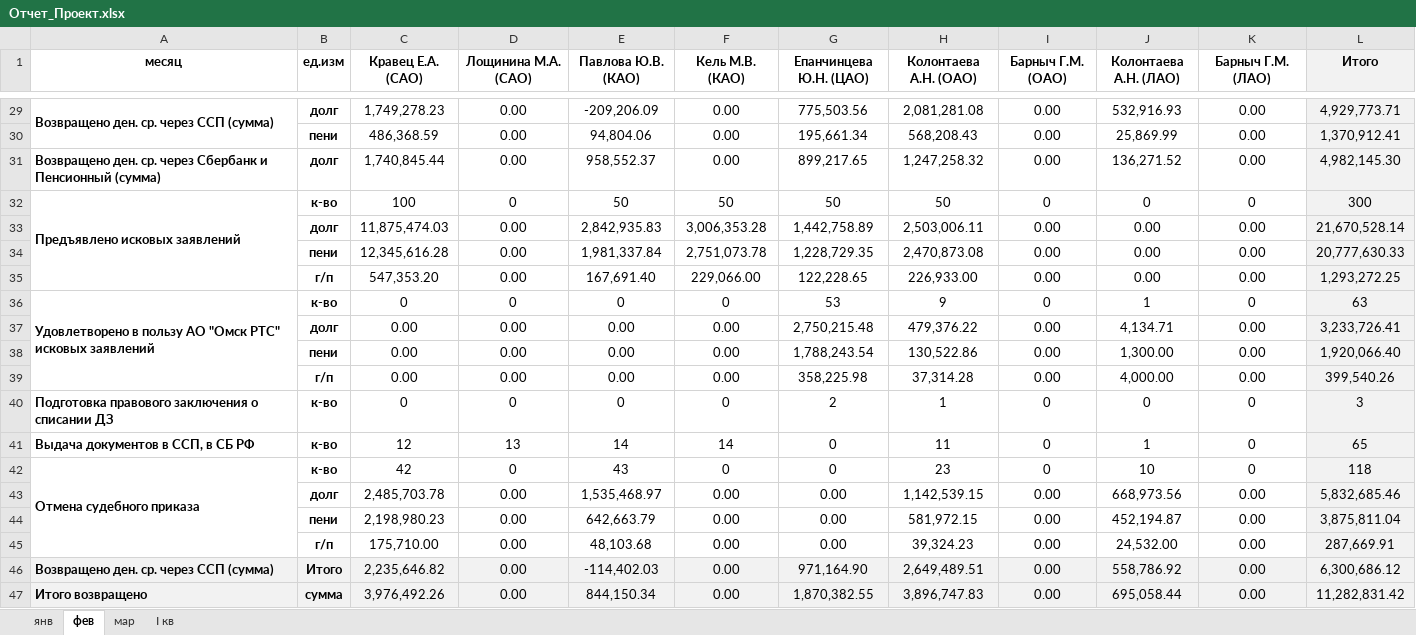
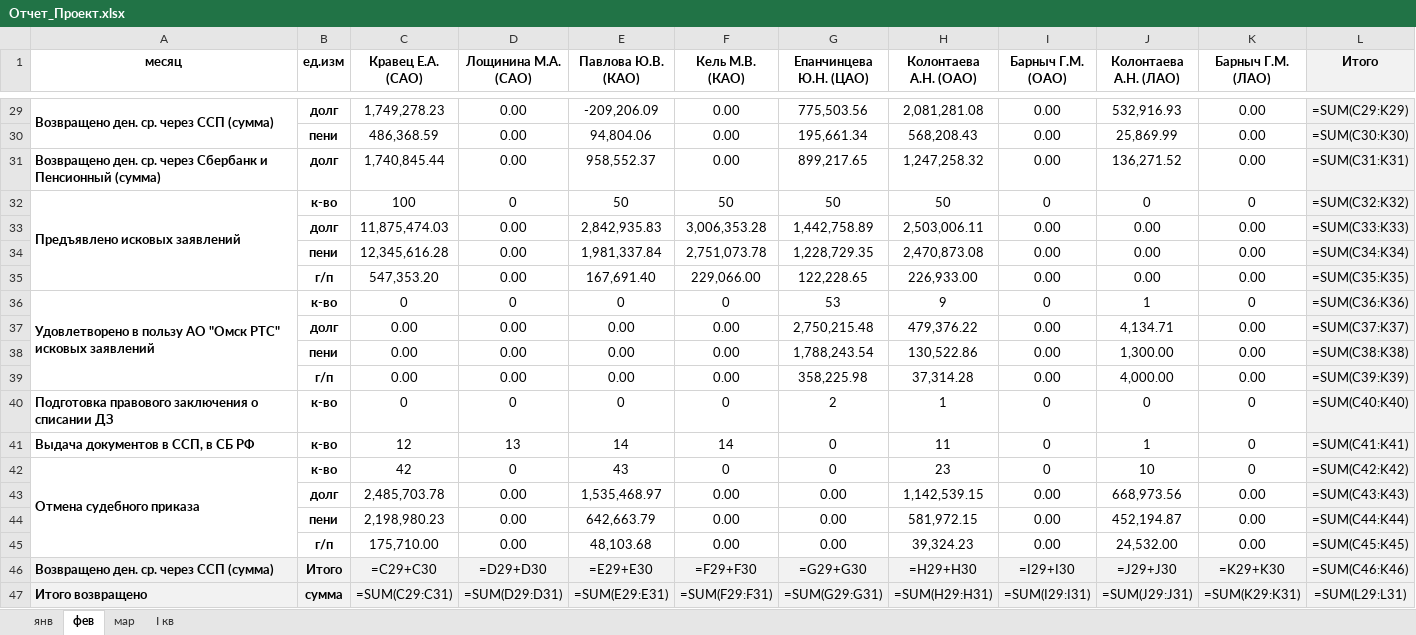
Before and after one commit to xissay13-gif/111111, an Excel workbook: Отчет_Проект.xlsx, sheet фев, drawn as a sheet; only a part is shown, gaps mark what is left out; values as stored, in another font and other column widths than the file's, no borders; formulas without a stored value are shown as written; conditional formats not drawn; removed rows and columns are numbered as before the commit, all else as after; the diff covers the shown part only; the diff names each change by its address in the sheet, - before the commit and + after, or states it on an @@ line.

```diff
--- a/Отчет_Проект.xlsx (sheet фев)
+++ b/Отчет_Проект.xlsx (sheet фев)
-L29 (Итого): 4,929,773.71
+L29 (Итого): =SUM(C29:K29)
-L30 (Итого): 1,370,912.41
+L30 (Итого): =SUM(C30:K30)
-L31 (Итого): 4,982,145.30
+L31 (Итого): =SUM(C31:K31)
-L32 (Итого): 300
+L32 (Итого): =SUM(C32:K32)
-L33 (Итого): 21,670,528.14
+L33 (Итого): =SUM(C33:K33)
-L34 (Итого): 20,777,630.33
+L34 (Итого): =SUM(C34:K34)
-L35 (Итого): 1,293,272.25
+L35 (Итого): =SUM(C35:K35)
-L36 (Итого): 63
+L36 (Итого): =SUM(C36:K36)
-L37 (Итого): 3,233,726.41
+L37 (Итого): =SUM(C37:K37)
-L38 (Итого): 1,920,066.40
+L38 (Итого): =SUM(C38:K38)
-L39 (Итого): 399,540.26
+L39 (Итого): =SUM(C39:K39)
-L40 (Итого): 3
+L40 (Итого): =SUM(C40:K40)
-L41 (Итого): 65
+L41 (Итого): =SUM(C41:K41)
-L42 (Итого): 118
+L42 (Итого): =SUM(C42:K42)
-L43 (Итого): 5,832,685.46
+L43 (Итого): =SUM(C43:K43)
-L44 (Итого): 3,875,811.04
+L44 (Итого): =SUM(C44:K44)
-L45 (Итого): 287,669.91
+L45 (Итого): =SUM(C45:K45)
-row 46: Возвращено ден. ср. через ССП (сумма) | Итого | 2,235,646.82 | 0.00 | -114,402.03 | 0.00 | 971,164.90 | 2,649,489.51 | 0.00 | 558,786.92 | 0.00 | 6,300,686.12
-row 47: Итого возвращено | сумма | 3,976,492.26 | 0.00 | 844,150.34 | 0.00 | 1,870,382.55 | 3,896,747.83 | 0.00 | 695,058.44 | 0.00 | 11,282,831.42
+row 46: Возвращено ден. ср. через ССП (сумма) | Итого | =C29+C30 | =D29+D30 | =E29+E30 | =F29+F30 | =G29+G30 | =H29+H30 | =I29+I30 | =J29+J30 | =K29+K30 | =SUM(C46:K46)
+row 47: Итого возвращено | сумма | =SUM(C29:C31) | =SUM(D29:D31) | =SUM(E29:E31) | =SUM(F29:F31) | =SUM(G29:G31) | =SUM(H29:H31) | =SUM(I29:I31) | =SUM(J29:J31) | =SUM(K29:K31) | =SUM(L29:L31)
```
Also changed, not shown: 27 edited cells elsewhere in this sheet, sheet I кв, sheet мар, sheet янв, formulas that keep their value.
